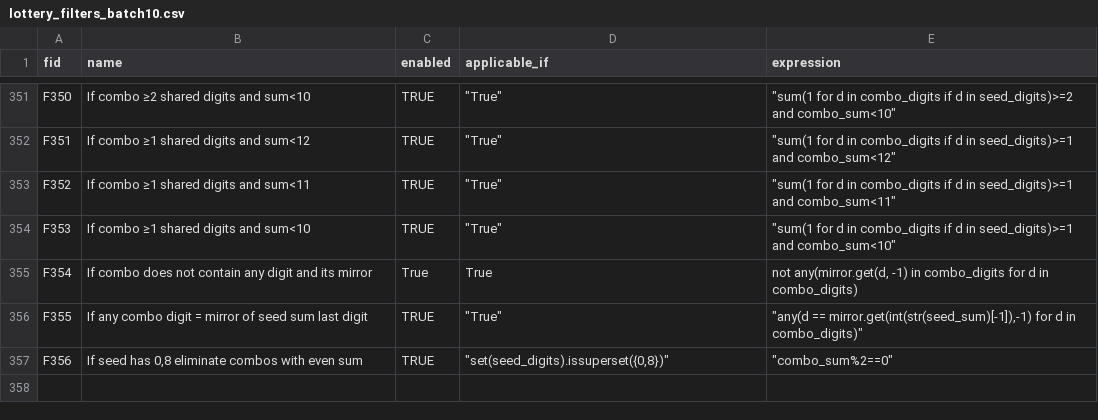
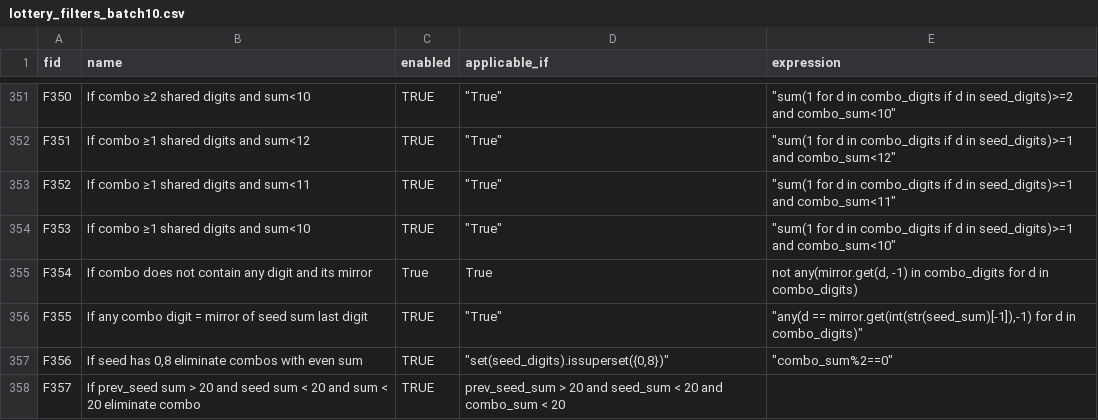
Before and after one commit to wanawin/pythonfiltertester, a CSV file: lottery_filters_batch10.csv, drawn as a sheet; only a part is shown, gaps mark what is left out; the diff names each change by its address in the sheet, - before the commit and + after, or states it on an @@ line.

Commit message:
Update lottery_filters_batch10.csv

```diff
--- a/lottery_filters_batch10.csv
+++ b/lottery_filters_batch10.csv
+row 358: F357 | If prev_seed sum > 20 and seed sum < 20 and sum < 20 eliminate combo | TRUE | prev_seed_sum > 20 and seed_sum < 20 and combo_sum < 20
```
